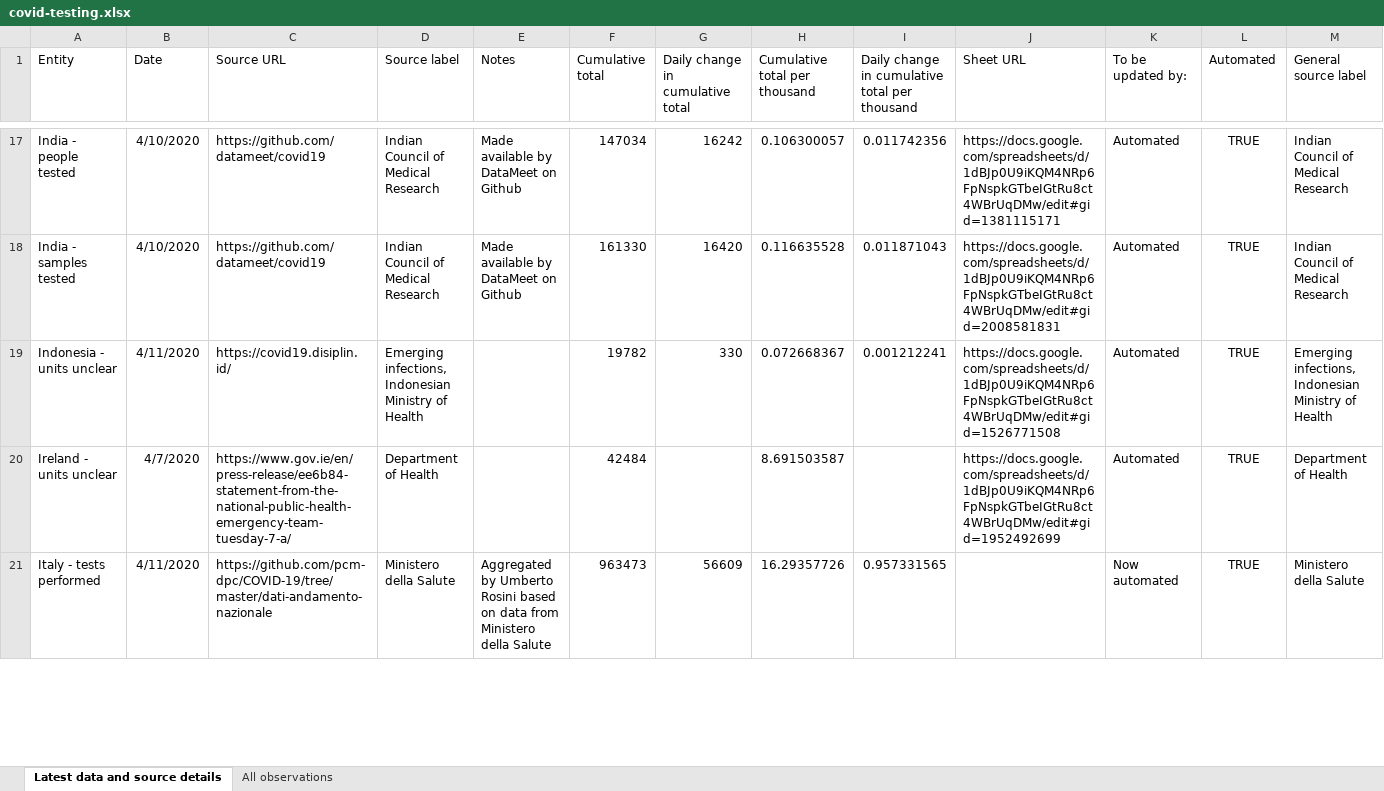
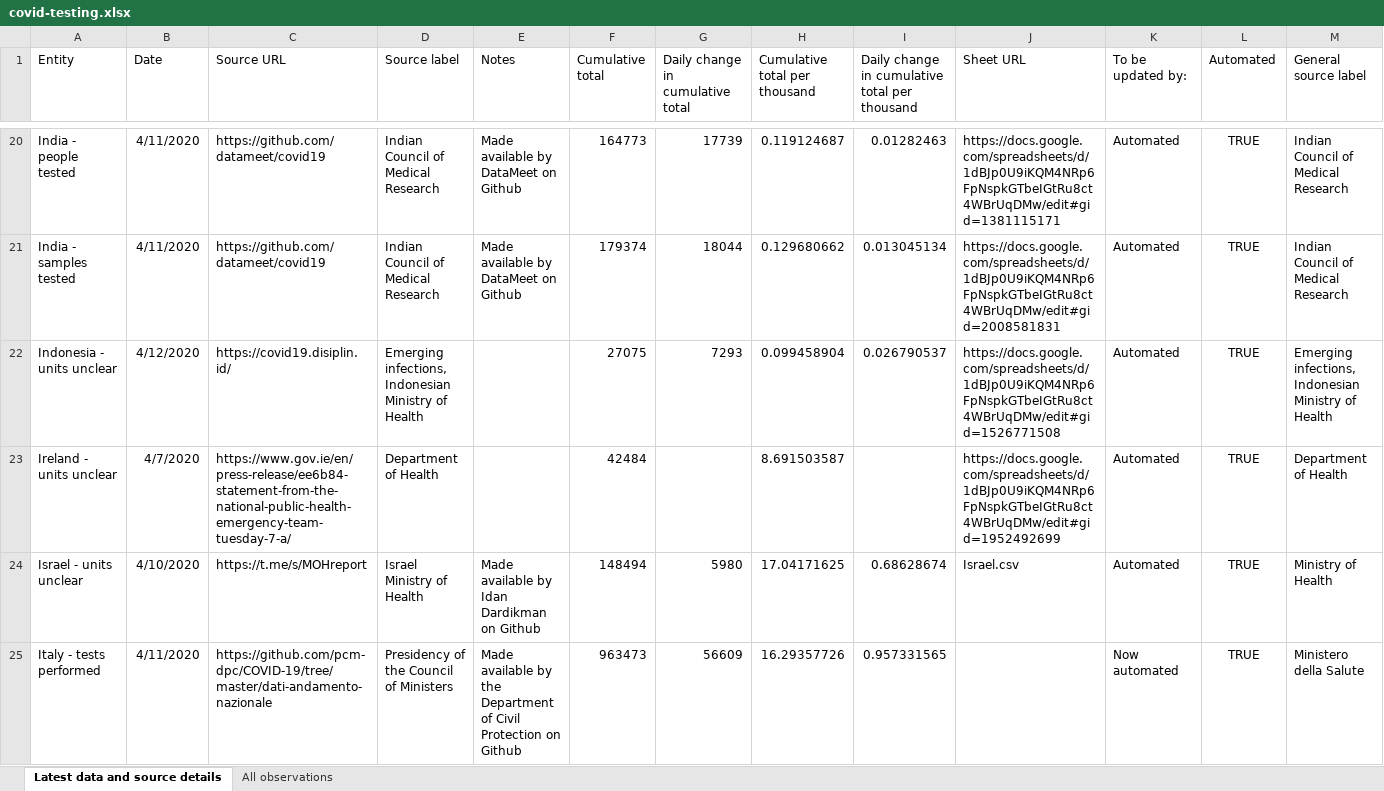
Before and after one commit to hjstein/covid-19-data, an Excel workbook: public/data/testing/covid-testing.xlsx, sheet Latest data and source details, drawn as a sheet; only a part is shown, gaps mark what is left out; values as stored, in another font and other column widths than the file's, no borders; table styles not drawn; addresses are those after the commit; rows hold the shown columns only; the diff covers the shown part only; the diff names each change by its address in the sheet, - before the commit and + after, or states it on an @@ line.

Commit message:
Updated testing data for 12th April

```diff
--- a/public/data/testing/covid-testing.xlsx (sheet Latest data and source details)
+++ b/public/data/testing/covid-testing.xlsx (sheet Latest data and source details)
-B20:B21 (Date): 4/10/2020
+B20:B21 (Date): 4/11/2020
-F20 (Cumulative total): 147034
+F20 (Cumulative total): 164773
-G20 (Daily change in cumulative total): 16242
+G20 (Daily change in cumulative total): 17739
-H20 (Cumulative total per thousand): 0.106300057
+H20 (Cumulative total per thousand): 0.119124687
-I20: 0.011742356
+I20: 0.01282463
-F21 (Cumulative total): 161330
+F21 (Cumulative total): 179374
-G21 (Daily change in cumulative total): 16420
+G21 (Daily change in cumulative total): 18044
-H21 (Cumulative total per thousand): 0.116635528
+H21 (Cumulative total per thousand): 0.129680662
-I21: 0.011871043
+I21: 0.013045134
-B22 (Date): 4/11/2020
+B22 (Date): 4/12/2020
-F22 (Cumulative total): 19782
+F22 (Cumulative total): 27075
-G22 (Daily change in cumulative total): 330
+G22 (Daily change in cumulative total): 7293
-H22 (Cumulative total per thousand): 0.072668367
+H22 (Cumulative total per thousand): 0.099458904
-I22: 0.001212241
+I22: 0.026790537
+row 24: Israel - units unclear | 4/10/2020 | https://t.me/s/MOHreport | Israel Ministry of Health | Made available by Idan Dardikman on Github | 148494 | 5980 | 17.04171625 | 0.68628674 | Israel.csv | Automated | TRUE | Ministry of Health
-D25 (Source label): Ministero della Salute
+D25 (Source label): Presidency of the Council of Ministers
-E25 (Notes): Aggregated by Umberto Rosini based on data from Ministero della Salute
+E25 (Notes): Made available by the Department of Civil Protection on Github
```
Also changed, not shown: 7 added rows and 132 edited cells elsewhere in this sheet, sheet All observations, 2 other files.
